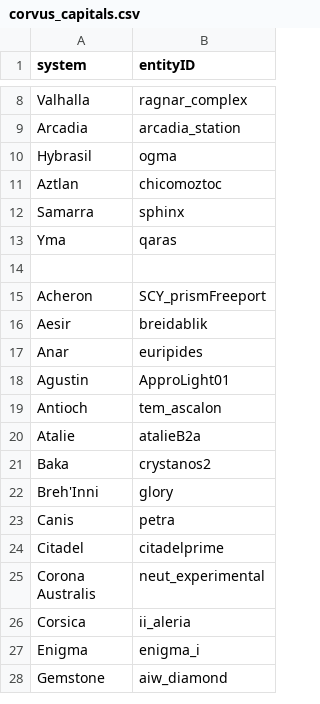
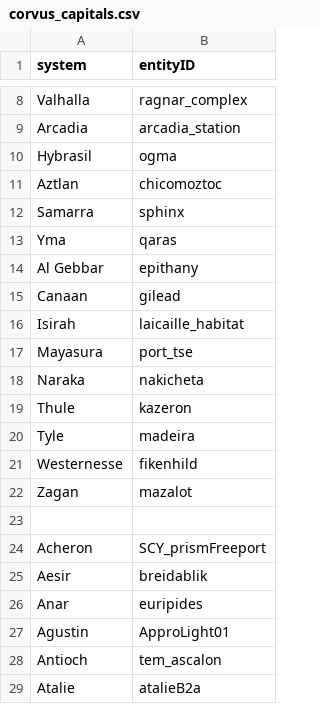
Before and after one commit to Histidine91/Nexerelin, a CSV file: data/config/exerelin/corvus_capitals.csv, drawn as a sheet; only a part is shown, gaps mark what is left out; the shorter side is filled out with more unchanged rows; the diff names each change by its address in the sheet, - before the commit and + after, or states it on an @@ line.

Commit message:
Update corvus_capitals, corvus_spawnpoints

```diff
--- a/data/config/exerelin/corvus_capitals.csv
+++ b/data/config/exerelin/corvus_capitals.csv
+row 14: Al Gebbar | epithany
+row 15: Canaan | gilead
+row 16: Isirah | laicaille_habitat
+row 17: Mayasura | port_tse
+row 18: Naraka | nakicheta
+row 19: Thule | kazeron
+row 20: Tyle | madeira
+row 21: Westernesse | fikenhild
+row 22: Zagan | mazalot
```
Also changed, not shown: data/config/exerelin/corvus_spawnpoints.csv.
